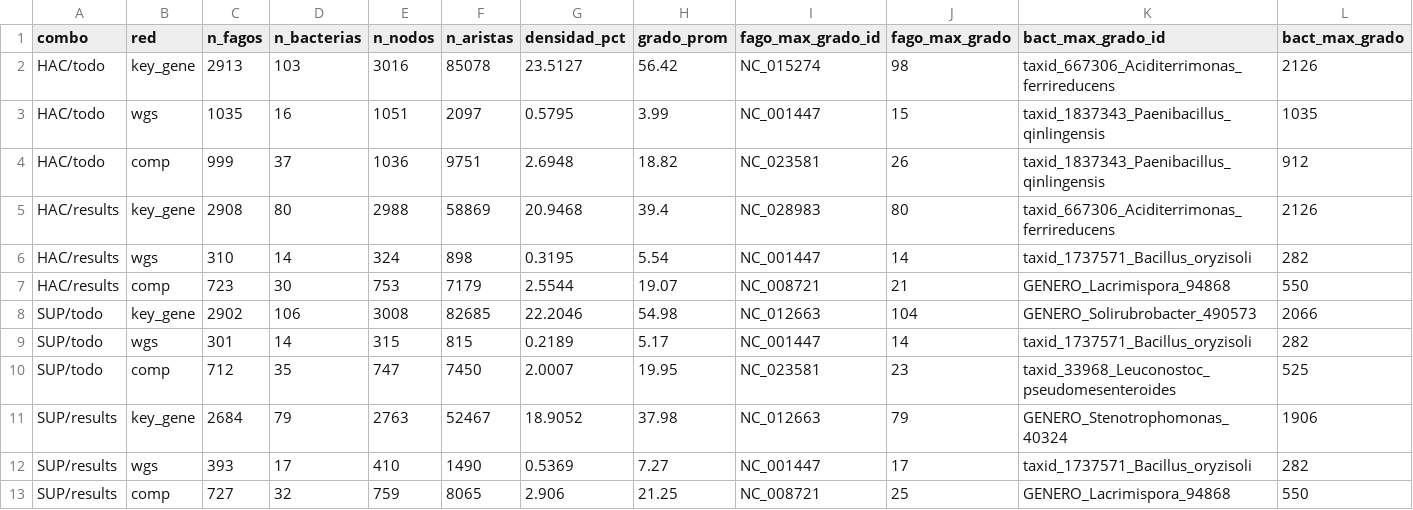
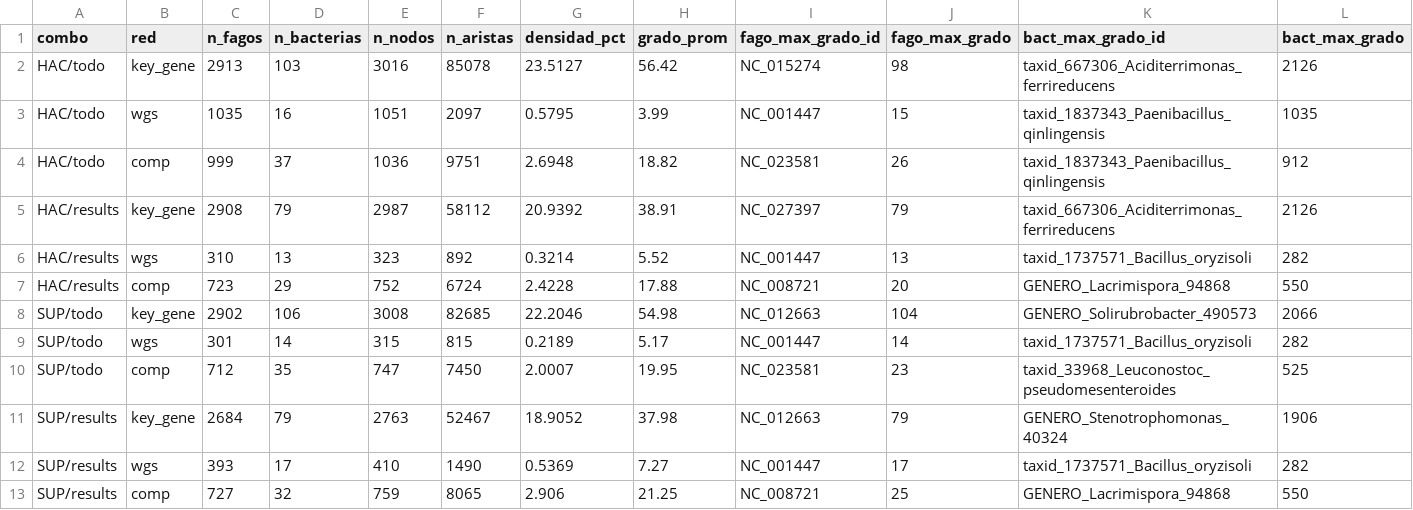
Before and after one commit to xXFenrir/16S-FenrirPipeline, a CSV file: Anexo_19_Redes_Gephi_gulupa/resumen_estadisticas_redes.csv, drawn as a sheet.

Commit message:
Drop duplicate GENERO_Lactococcus_1358 genome from gulupa predictions
The gulupa (HAC) prediction ran on 80 bacterial genomes instead of the
79 in the download log: GENERO_Lactococcus_1358 was left over in
bacterias_fna from an earlier run and duplicates Lactococcus lactis.

DeepPBI-KG scores each phage-host pair independently (fixed scaler and
model), and rerunning it on the 79 genomes reproduced the previous
scores (max difference < 1e-6), so the matrix is the previous one
without that genome: 277,527 pairs (79 x 3513).

Anexo 18: matrix, threshold 0.85 tables (key gene 58,112, WGS 892,
composite 6,724) and the density and funnel figures. The top 4 taxa
table and the Top 5 per taxon are unchanged.
Anexo 19: HAC/results rows of resumen_estadisticas_redes.csv.

```diff
--- a/Anexo_19_Redes_Gephi_gulupa/resumen_estadisticas_redes.csv
+++ b/Anexo_19_Redes_Gephi_gulupa/resumen_estadisticas_redes.csv
@@ -4,5 +4,5 @@ HAC/todo,wgs,1035,16,1051,2097,0.5795,3.99,NC_001447,15,taxid_1837343_Paenibacil
 HAC/todo,comp,999,37,1036,9751,2.6948,18.82,NC_023581,26,taxid_1837343_Paenibacillus_qinlingensis,912
-HAC/results,key_gene,2908,80,2988,58869,20.9468,39.4,NC_028983,80,taxid_667306_Aciditerrimonas_ferrireducens,2126
-HAC/results,wgs,310,14,324,898,0.3195,5.54,NC_001447,14,taxid_1737571_Bacillus_oryzisoli,282
-HAC/results,comp,723,30,753,7179,2.5544,19.07,NC_008721,21,GENERO_Lacrimispora_94868,550
+HAC/results,key_gene,2908,79,2987,58112,20.9392,38.91,NC_027397,79,taxid_667306_Aciditerrimonas_ferrireducens,2126
+HAC/results,wgs,310,13,323,892,0.3214,5.52,NC_001447,13,taxid_1737571_Bacillus_oryzisoli,282
+HAC/results,comp,723,29,752,6724,2.4228,17.88,NC_008721,20,GENERO_Lacrimispora_94868,550
 SUP/todo,key_gene,2902,106,3008,82685,22.2046,54.98,NC_012663,104,GENERO_Solirubrobacter_490573,2066
```
Also changed, not shown: Anexo_18_Predicciones_DeepPBI-KG_gulupa/umbral085_wgs.csv, 5 other files.
